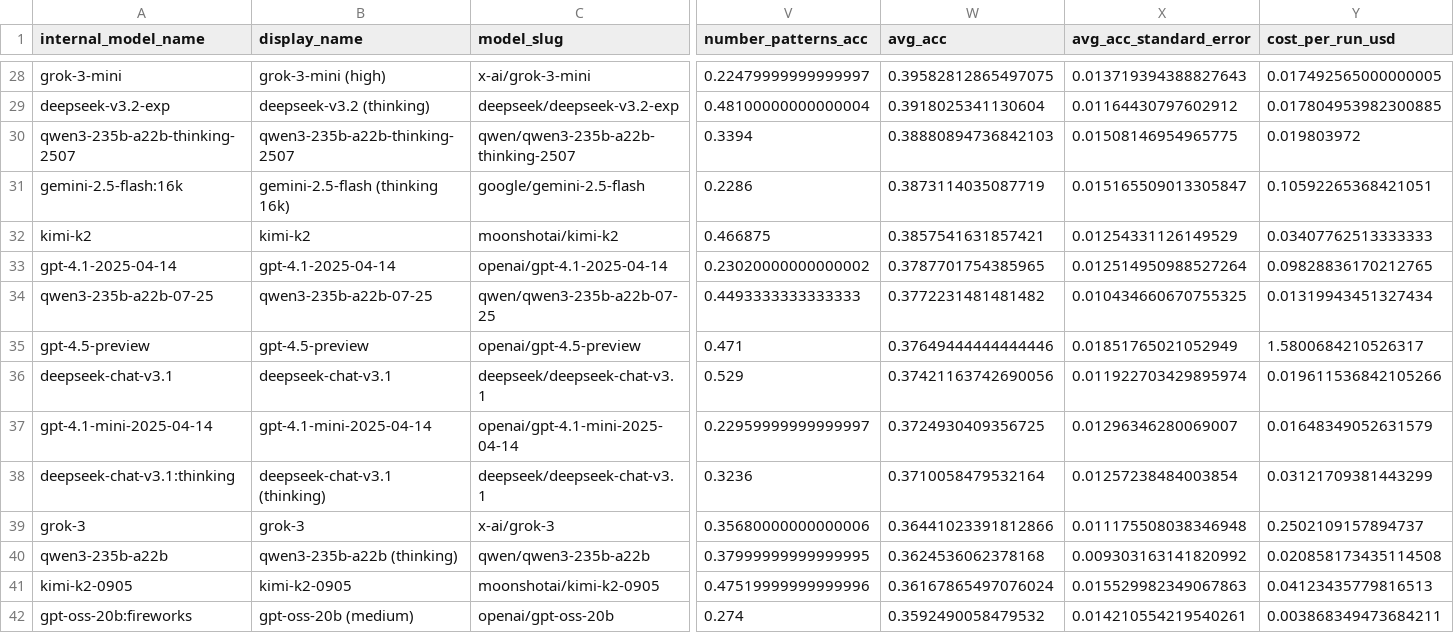
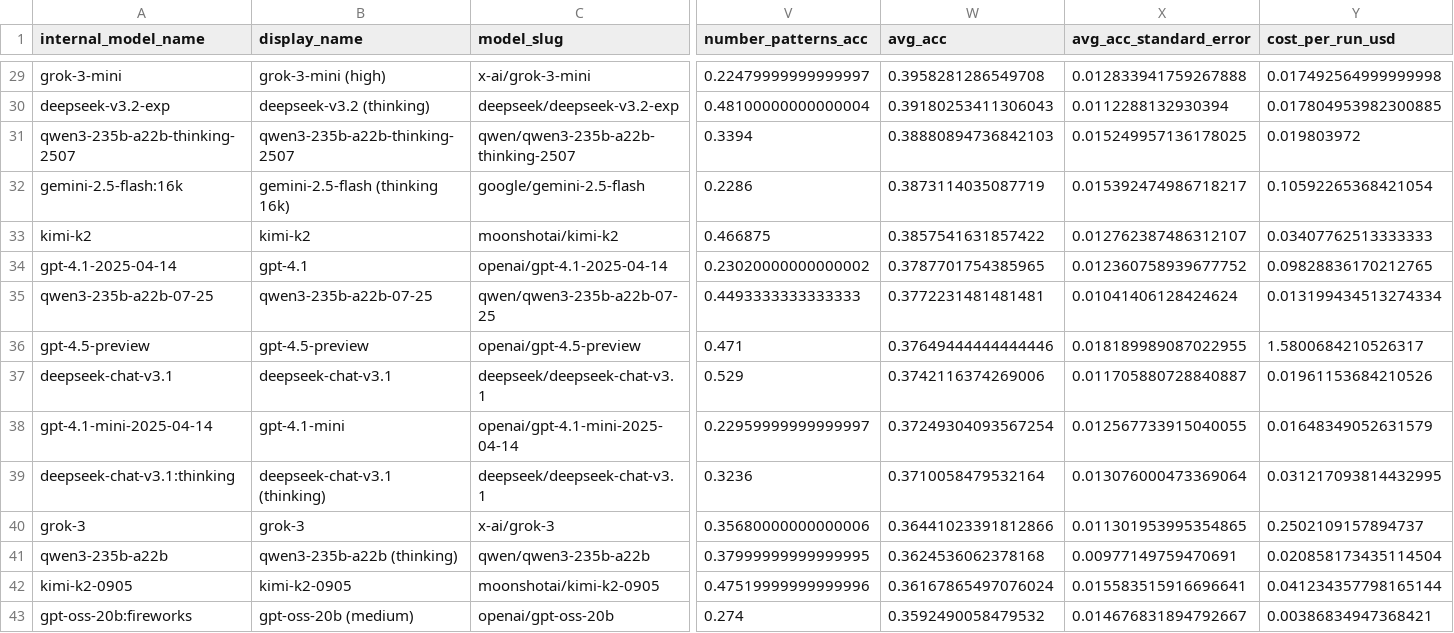
Before and after one commit to htihle/htihle.github.io, a CSV file: data/weirdml_data.csv, drawn as a sheet; only a part is shown, gaps mark what is left out; addresses are those after the commit; the diff covers the shown part only; the diff names each change by its address in the sheet, - before the commit and + after, or states it on an @@ line.

```diff
--- a/data/weirdml_data.csv
+++ b/data/weirdml_data.csv
-W29 (avg_acc): 0.39582812865497075
+W29 (avg_acc): 0.3958281286549708
-X29 (avg_acc_standard_error): 0.013719394388827643
+X29 (avg_acc_standard_error): 0.012833941759267888
-Y29 (cost_per_run_usd): 0.017492565000000005
+Y29 (cost_per_run_usd): 0.017492564999999998
-W30 (avg_acc): 0.3918025341130604
+W30 (avg_acc): 0.39180253411306043
-X30 (avg_acc_standard_error): 0.01164430797602912
+X30 (avg_acc_standard_error): 0.0112288132930394
-X31 (avg_acc_standard_error): 0.01508146954965775
+X31 (avg_acc_standard_error): 0.015249957136178025
-X32 (avg_acc_standard_error): 0.015165509013305847
+X32 (avg_acc_standard_error): 0.015392474986718217
-Y32 (cost_per_run_usd): 0.10592265368421051
+Y32 (cost_per_run_usd): 0.10592265368421054
-W33 (avg_acc): 0.3857541631857421
+W33 (avg_acc): 0.3857541631857422
-X33 (avg_acc_standard_error): 0.01254331126149529
+X33 (avg_acc_standard_error): 0.012762387486312107
-B34 (display_name): gpt-4.1-2025-04-14
+B34 (display_name): gpt-4.1
-X34 (avg_acc_standard_error): 0.012514950988527264
+X34 (avg_acc_standard_error): 0.012360758939677752
-W35 (avg_acc): 0.3772231481481482
+W35 (avg_acc): 0.3772231481481481
-X35 (avg_acc_standard_error): 0.010434660670755325
+X35 (avg_acc_standard_error): 0.01041406128424624
-Y35 (cost_per_run_usd): 0.01319943451327434
+Y35 (cost_per_run_usd): 0.013199434513274334
-X36 (avg_acc_standard_error): 0.01851765021052949
+X36 (avg_acc_standard_error): 0.018189989087022955
-W37 (avg_acc): 0.37421163742690056
+W37 (avg_acc): 0.3742116374269006
-X37 (avg_acc_standard_error): 0.011922703429895974
+X37 (avg_acc_standard_error): 0.011705880728840887
-Y37 (cost_per_run_usd): 0.019611536842105266
+Y37 (cost_per_run_usd): 0.01961153684210526
-B38 (display_name): gpt-4.1-mini-2025-04-14
+B38 (display_name): gpt-4.1-mini
-W38 (avg_acc): 0.3724930409356725
+W38 (avg_acc): 0.37249304093567254
-X38 (avg_acc_standard_error): 0.01296346280069007
+X38 (avg_acc_standard_error): 0.012567733915040055
-X39 (avg_acc_standard_error): 0.01257238484003854
+X39 (avg_acc_standard_error): 0.013076000473369064
-Y39 (cost_per_run_usd): 0.03121709381443299
+Y39 (cost_per_run_usd): 0.031217093814432995
-X40 (avg_acc_standard_error): 0.011175508038346948
+X40 (avg_acc_standard_error): 0.011301953995354865
-X41 (avg_acc_standard_error): 0.009303163141820992
+X41 (avg_acc_standard_error): 0.00977149759470691
-Y41 (cost_per_run_usd): 0.020858173435114508
+Y41 (cost_per_run_usd): 0.020858173435114504
-X42 (avg_acc_standard_error): 0.015529982349067863
+X42 (avg_acc_standard_error): 0.015583515916696641
-Y42 (cost_per_run_usd): 0.04123435779816513
+Y42 (cost_per_run_usd): 0.041234357798165144
-X43 (avg_acc_standard_error): 0.014210554219540261
+X43 (avg_acc_standard_error): 0.014676831894792667
-Y43 (cost_per_run_usd): 0.003868349473684211
+Y43 (cost_per_run_usd): 0.00386834947368421
```
Also changed, not shown: 1 added row and 127 edited cells elsewhere in this file, 2 other files.
